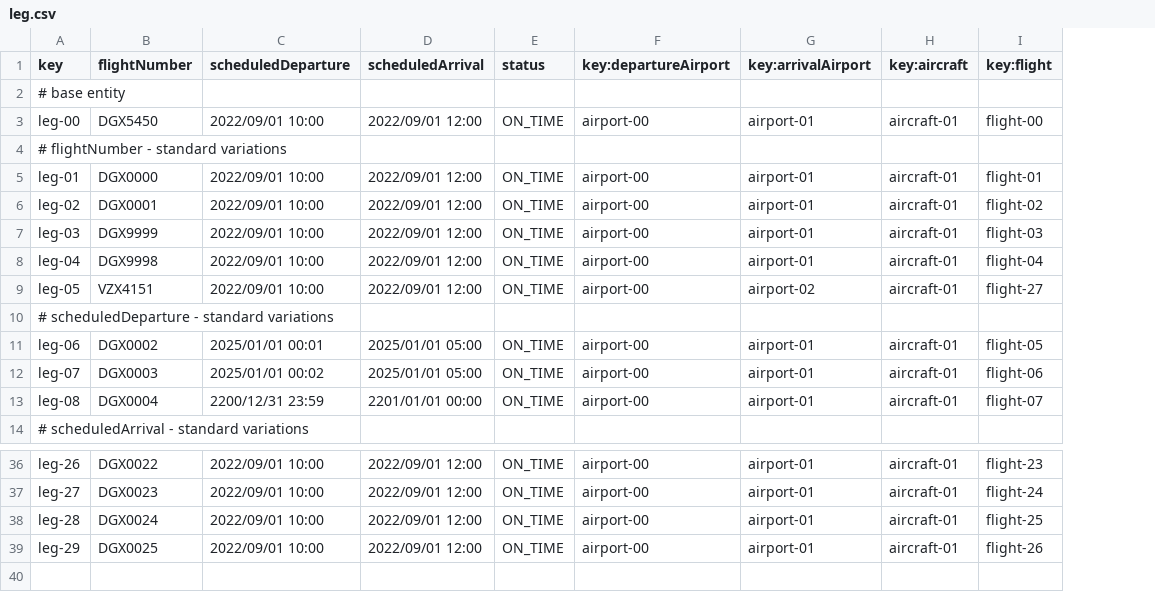
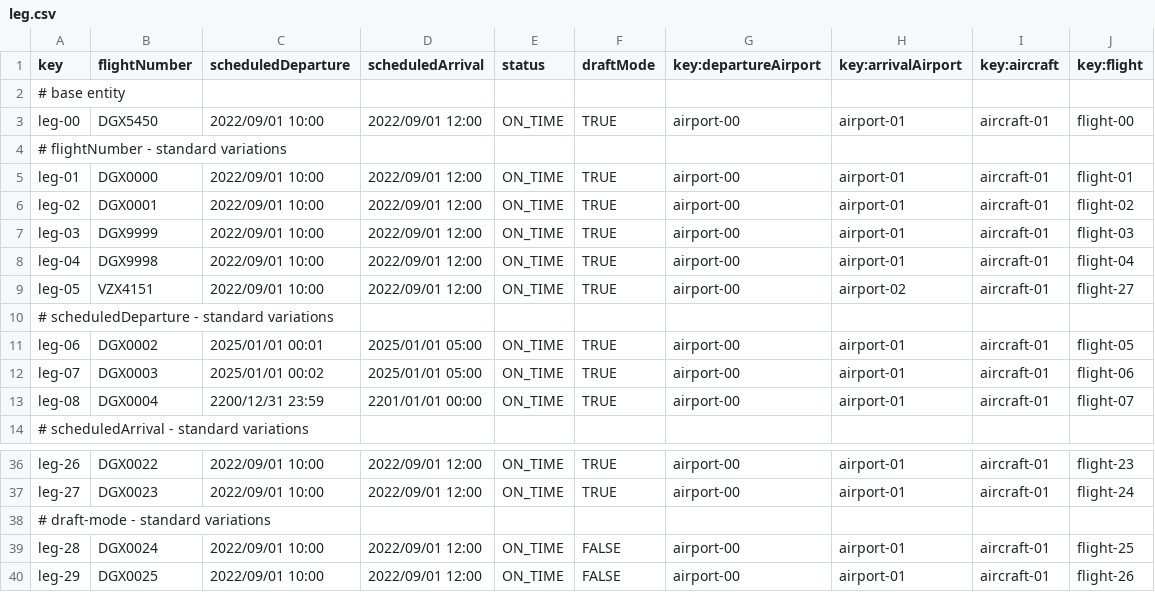
Before and after one commit to C1-036/Acme-ANS-D04, a CSV file: src/main/resources/WEB-INF/data/sample/leg.csv, drawn as a sheet; only a part is shown, gaps mark what is left out; the diff names each change by its address in the sheet, - before the commit and + after, or states it on an @@ line.

```diff
--- a/src/main/resources/WEB-INF/data/sample/leg.csv
+++ b/src/main/resources/WEB-INF/data/sample/leg.csv
+column F (draftMode), rows 3-13: TRUE |  | TRUE | TRUE | TRUE | TRUE | TRUE |  | TRUE | TRUE | TRUE; rows 36-37: TRUE | TRUE; rows 39-40: FALSE | FALSE
+row 38: # draft-mode - standard variations
```
Also changed, not shown: 10 other files.
